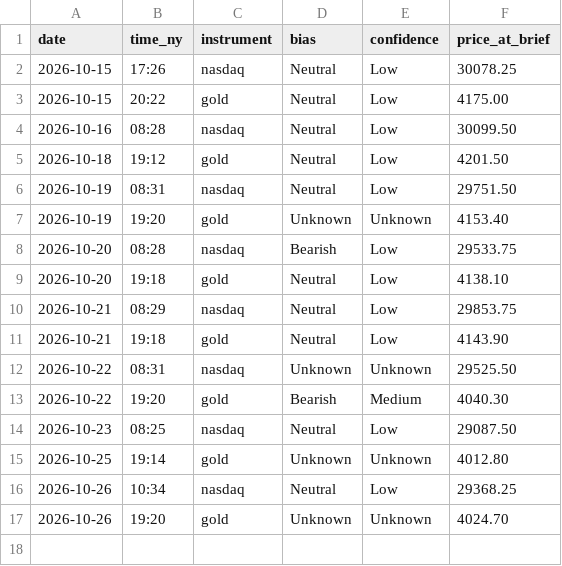
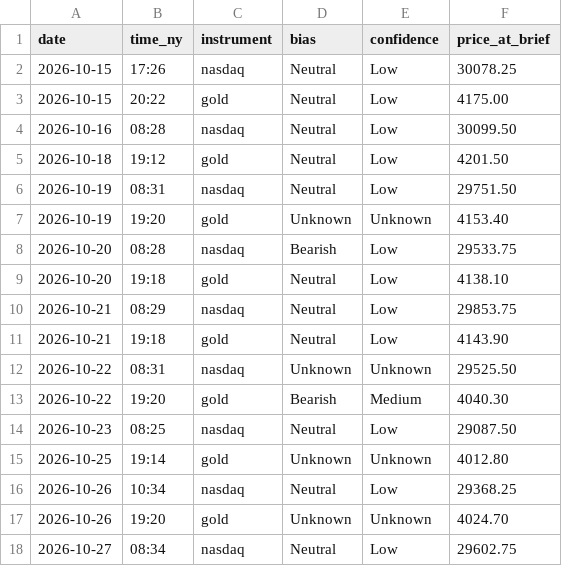
Before and after one commit to jayryd7-gif/ai-trading-agent, a CSV file: reports/bias-log.csv, drawn as a sheet.

```diff
--- a/reports/bias-log.csv
+++ b/reports/bias-log.csv
@@ -17 +17,2 @@ date,time_ny,instrument,bias,confidence,price_at_brief
 2026-10-26,19:20,gold,Unknown,Unknown,4024.70
+2026-10-27,08:34,nasdaq,Neutral,Low,29602.75
```
Also changed, not shown: reports/costs/market-brief-nasdaq.csv, 1 other file.
